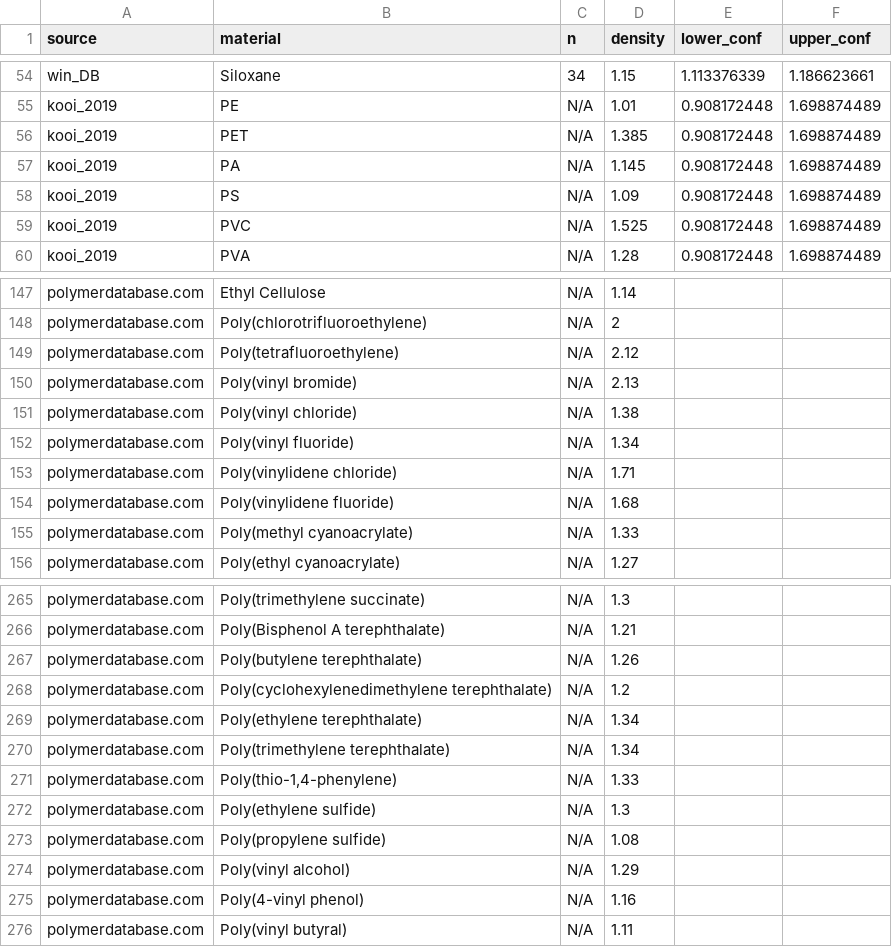
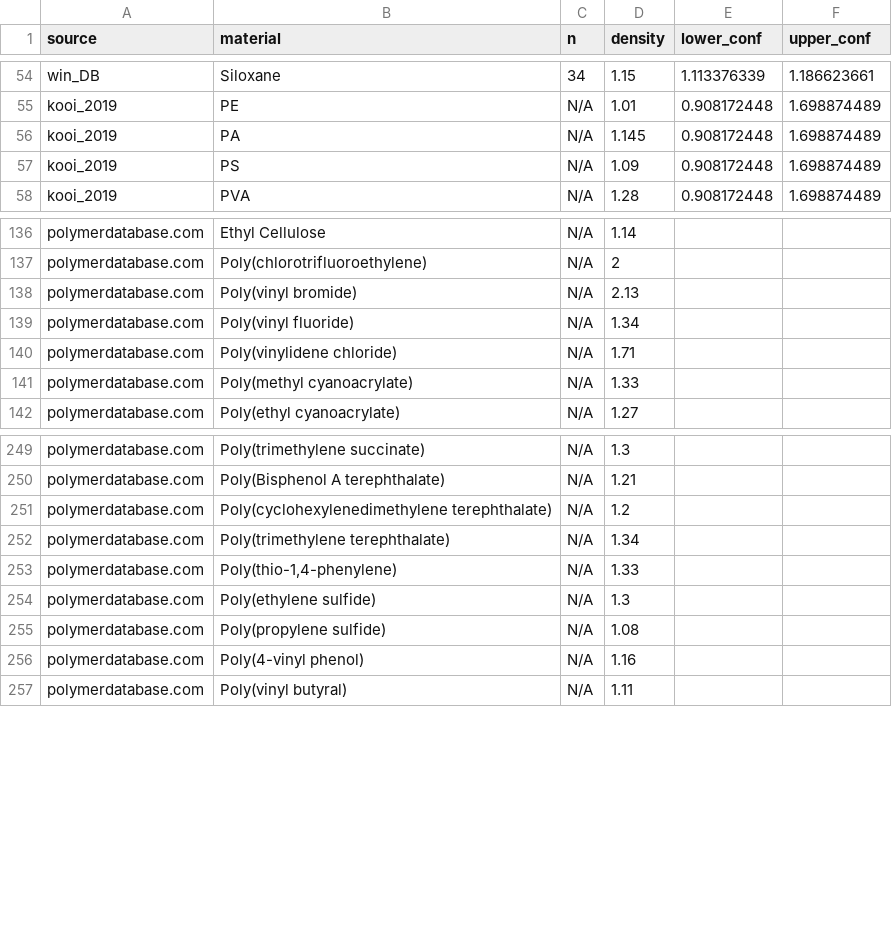
Before and after one commit to hannahhapich/MaTCH, a CSV file: data/median_polymer_density.csv, drawn as a sheet; only a part is shown, gaps mark what is left out; the diff covers the shown part only.

Commit message:
make all polymers in density database agree with prime materials with no duplicate densities (duplicates saved in separate file)

```diff
--- a/data/median_polymer_density.csv
+++ b/data/median_polymer_density.csv
@@ -55,6 +55,4 @@ win_DB,Siloxane,34,1.15,1.113376339,1.186623661
 kooi_2019,PE,N/A,1.01,0.908172448,1.698874489
-kooi_2019,PET,N/A,1.385,0.908172448,1.698874489
 kooi_2019,PA,N/A,1.145,0.908172448,1.698874489
 kooi_2019,PS,N/A,1.09,0.908172448,1.698874489
-kooi_2019,PVC,N/A,1.525,0.908172448,1.698874489
 kooi_2019,PVA,N/A,1.28,0.908172448,1.698874489
@@ -148,8 +137,5 @@ polymerdatabase.com,Ethyl Cellulose,N/A,1.14,,
 polymerdatabase.com,Poly(chlorotrifluoroethylene),N/A,2,,
-polymerdatabase.com,Poly(tetrafluoroethylene),N/A,2.12,,
 polymerdatabase.com,Poly(vinyl bromide),N/A,2.13,,
-polymerdatabase.com,Poly(vinyl chloride),N/A,1.38,,
 polymerdatabase.com,Poly(vinyl fluoride),N/A,1.34,,
 polymerdatabase.com,Poly(vinylidene chloride),N/A,1.71,,
-polymerdatabase.com,Poly(vinylidene fluoride),N/A,1.68,,
 polymerdatabase.com,Poly(methyl cyanoacrylate),N/A,1.33,,
@@ -266,5 +250,3 @@ polymerdatabase.com,Poly(trimethylene succinate),N/A,1.3,,
 polymerdatabase.com,Poly(Bisphenol A terephthalate),N/A,1.21,,
-polymerdatabase.com,Poly(butylene terephthalate),N/A,1.26,,
 polymerdatabase.com,Poly(cyclohexylenedimethylene terephthalate),N/A,1.2,,
-polymerdatabase.com,Poly(ethylene terephthalate),N/A,1.34,,
 polymerdatabase.com,Poly(trimethylene terephthalate),N/A,1.34,,
@@ -273,3 +255,2 @@ polymerdatabase.com,Poly(ethylene sulfide),N/A,1.3,,
 polymerdatabase.com,Poly(propylene sulfide),N/A,1.08,,
-polymerdatabase.com,Poly(vinyl alcohol),N/A,1.29,,
 polymerdatabase.com,Poly(4-vinyl phenol),N/A,1.16,,
```
Also changed, not shown: 22 removed rows elsewhere in this file, 1 other file.
